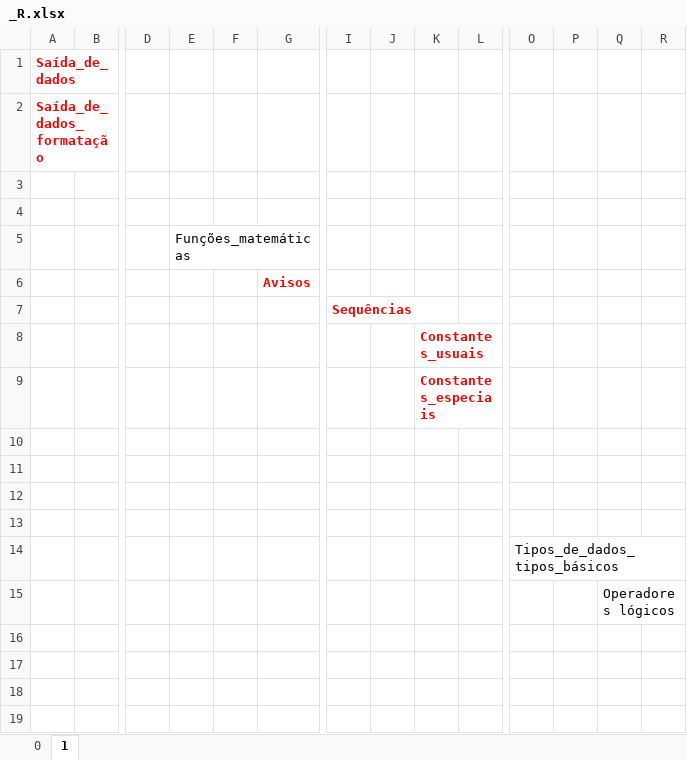
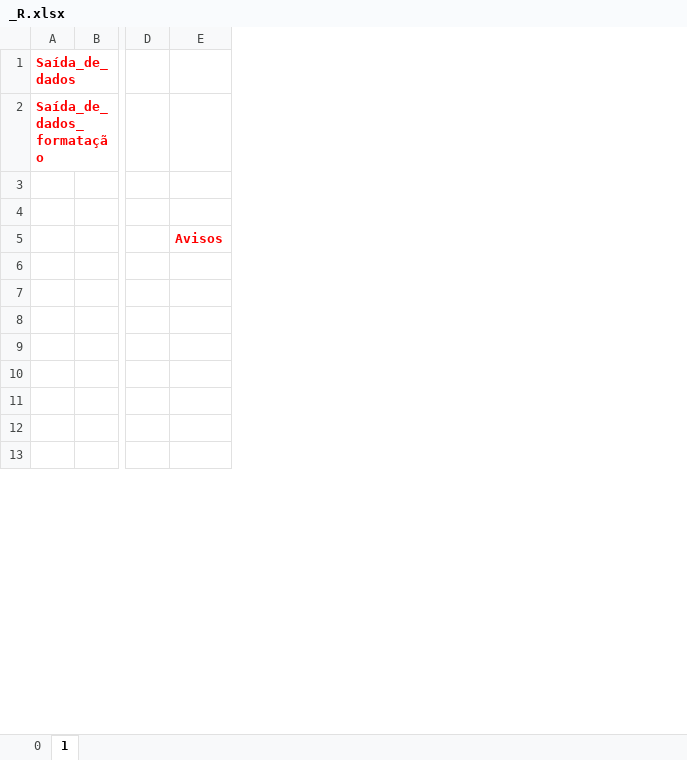
Before and after one commit to LeonSFisher/RProject, an Excel workbook: _R.xlsx, sheet 1, drawn as a sheet; only a part is shown, gaps mark what is left out; values as stored, in another font and other column widths than the file's, no borders; removed rows and columns are numbered as before the commit, all else as after; rows hold the shown columns only; the diff names each change by its address in the sheet, - before the commit and + after, or states it on an @@ line.

```diff
--- a/_R.xlsx (sheet 1)
+++ b/_R.xlsx (sheet 1)
-column E, empty
-column F, empty
-column I, empty
-column J, empty
-column K, empty
-column L, empty
-column O, empty
-column P, empty
-column Q, empty
-column R, empty
-row 5:  |  |  | Funções_matemáticas
-row 7:  |  |  |  |  |  | Sequências
-row 8:  |  |  |  |  |  |  |  | Constantes_usuais
-row 9:  |  |  |  |  |  |  |  | Constantes_especiais
-row 14:  |  |  |  |  |  |  |  |  |  | Tipos_de_dados_tipos_básicos
-row 15:  |  |  |  |  |  |  |  |  |  |  |  | Operadores lógicos
```
Also changed, not shown: 1 other file.
